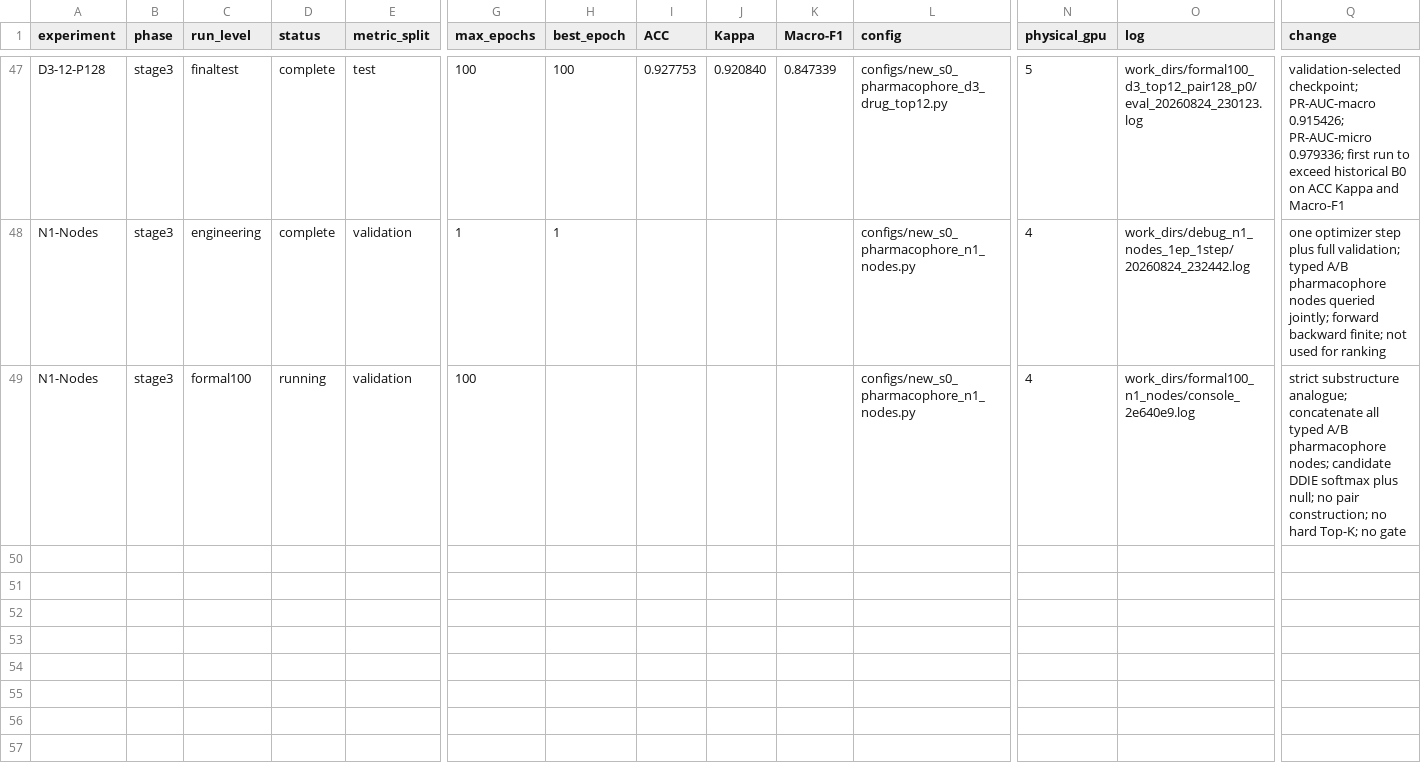
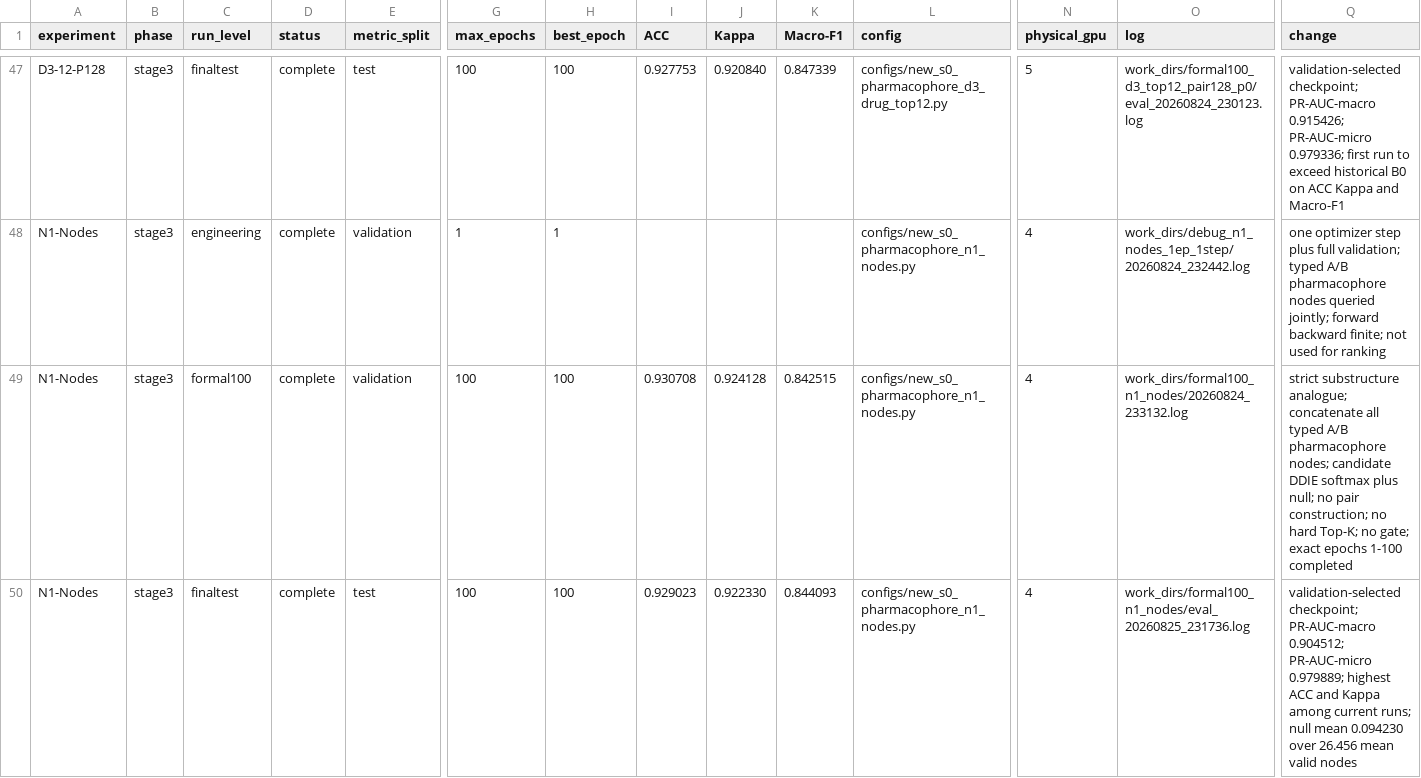
Before and after one commit to minonicc/ZeroDDI, a CSV file: results/pharmacophore_results.csv, drawn as a sheet; only a part is shown, gaps mark what is left out; rows hold the shown columns only; the diff names each change by its address in the sheet, - before the commit and + after, or states it on an @@ line.

Commit message:
analysis: record direct node evaluation

```diff
--- a/results/pharmacophore_results.csv
+++ b/results/pharmacophore_results.csv
-D49 (status): running
+D49 (status): complete
-H49 (best_epoch): (empty)
+H49 (best_epoch): 100
-I49 (ACC): (empty)
+I49 (ACC): 0.930708
-J49 (Kappa): (empty)
+J49 (Kappa): 0.924128
-K49 (Macro-F1): (empty)
+K49 (Macro-F1): 0.842515
-O49 (log): work_dirs/formal100_n1_nodes/console_2e640e9.log
+O49 (log): work_dirs/formal100_n1_nodes/20260824_233132.log
-Q49 (change): …Top-K; no gate
+Q49 (change): …Top-K; no gate; exact epochs 1-100 completed
+row 50: N1-Nodes | stage3 | finaltest | complete | test | 100 | 100 | 0.929023 | 0.922330 | 0.844093 | configs/new_s0_pharmacophore_n1_nodes.py | 4 | work_dirs/formal100_n1_nodes/eval_20260825_231736.log | validation-selected checkpoint; PR-AUC-macro 0.904512; PR-AUC-micro 0.979889; highest ACC and Kappa among current runs; null mean 0.094230 over 26.456 mean valid nodes
```
Also changed, not shown: 1 other file.
